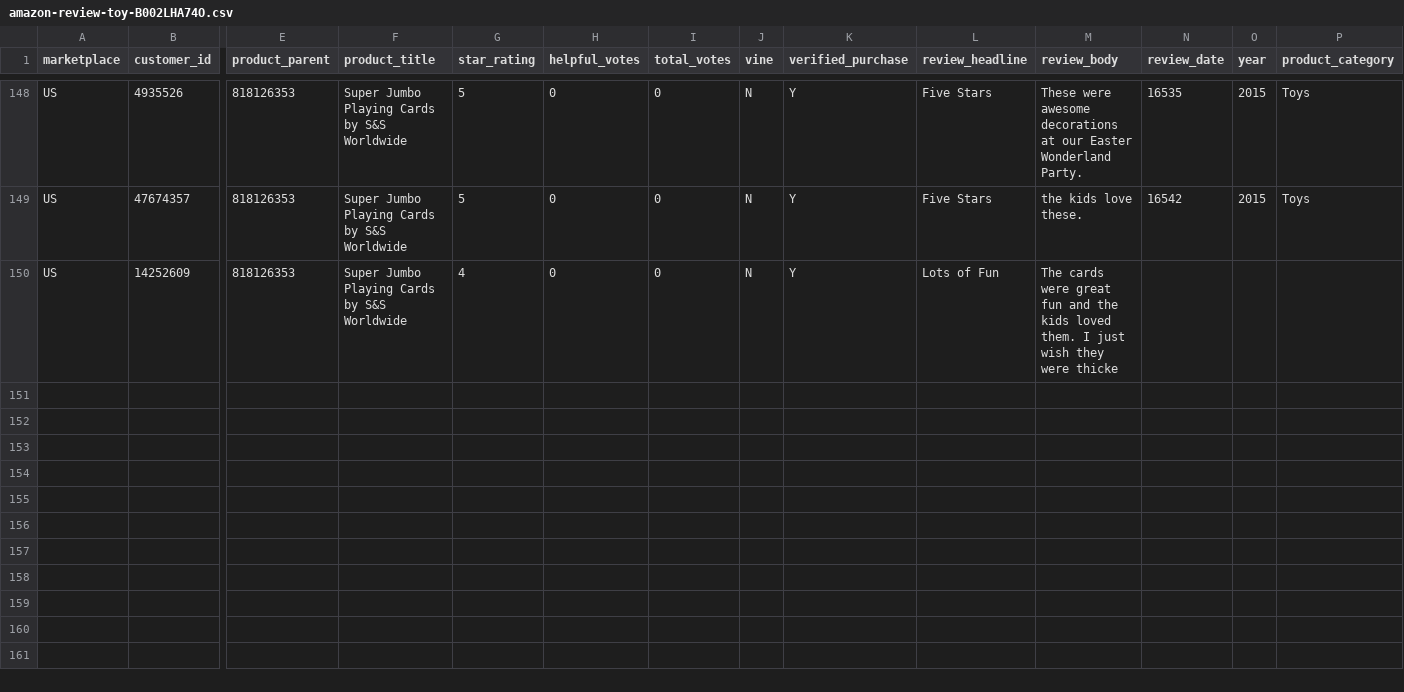
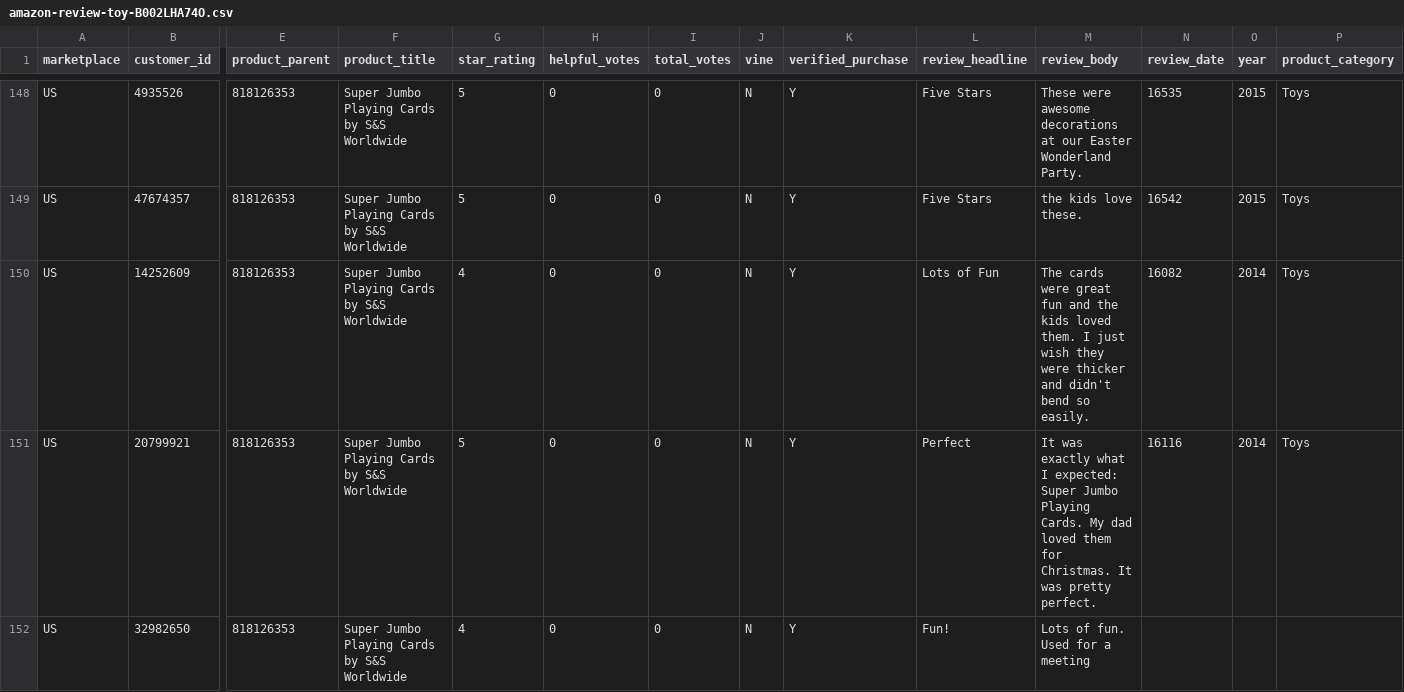
Before and after one commit to reapersy/serverless-nlp-solution-cdk, a CSV file: script/simulation/data/amazon-review-toy-B002LHA74O.csv, drawn as a sheet; only a part is shown, gaps mark what is left out; rows hold the shown columns only; the diff names each change by its address in the sheet, - before the commit and + after, or states it on an @@ line.

```diff
--- a/script/simulation/data/amazon-review-toy-B002LHA74O.csv
+++ b/script/simulation/data/amazon-review-toy-B002LHA74O.csv
-M150 (review_body): …they were thicke
+M150 (review_body): …they were thicker and didn't bend so easily.
-N150 (review_date): (empty)
+N150 (review_date): 16082
-O150 (year): (empty)
+O150 (year): 2014
-P150 (product_category): (empty)
+P150 (product_category): Toys
+row 151: US | 20799921 | 818126353 | Super Jumbo Playing Cards by S&S Worldwide | 5 | 0 | 0 | N | Y | Perfect | It was exactly what I expected: Super Jumbo Playing Cards. My dad loved them for Christmas. It was pretty perfect. | 16116 | 2014 | Toys
+row 152: US | 32982650 | 818126353 | Super Jumbo Playing Cards by S&S Worldwide | 4 | 0 | 0 | N | Y | Fun! | Lots of fun. Used for a meeting
```
